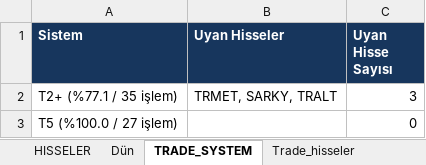
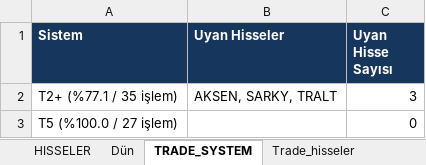
Before and after one commit to serkanche/portfoy, an Excel workbook: TSBT_tr.xlsx, sheet TRADE_SYSTEM, drawn as a sheet; values as stored, in another font and other column widths than the file's, no borders; the diff names each change by its address in the sheet, - before the commit and + after, or states it on an @@ line.

```diff
--- a/TSBT_tr.xlsx (sheet TRADE_SYSTEM)
+++ b/TSBT_tr.xlsx (sheet TRADE_SYSTEM)
-B2 (Uyan Hisseler): TRMET, SARKY, TRALT
+B2 (Uyan Hisseler): AKSEN, SARKY, TRALT
```
Also changed, not shown: sheet TOPLU_TUM_HISSELER, sheet HISSELER, sheet Trade_hisseler.
